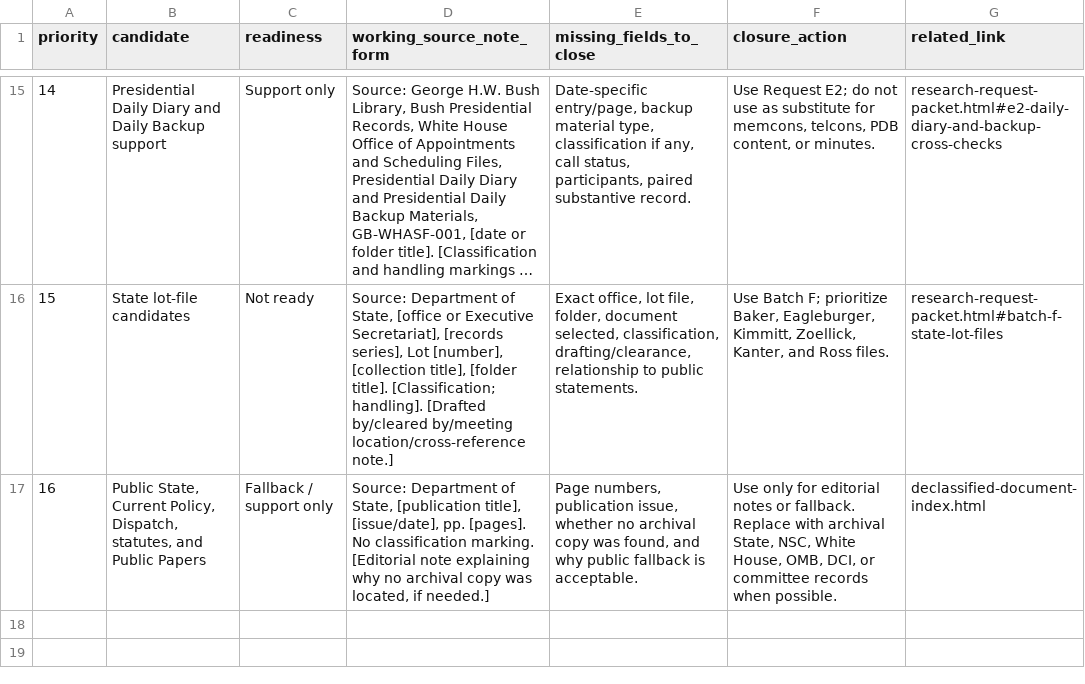
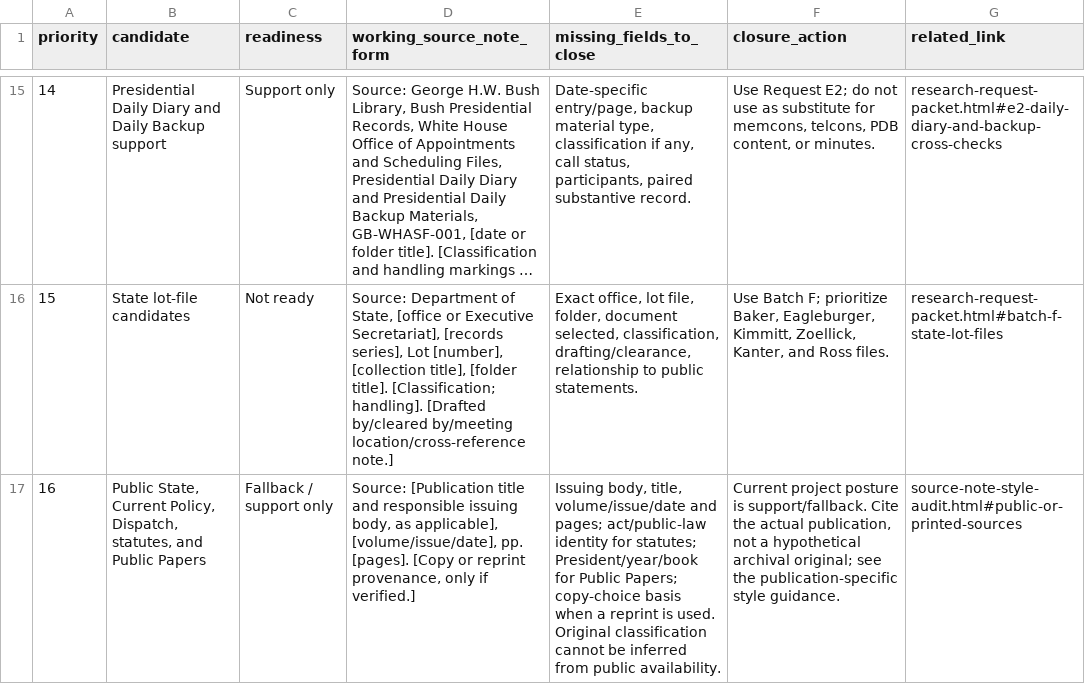
Before and after one commit to therealjameswilson/org-man-89-92, a CSV file: reports/source-note-worklist.csv, drawn as a sheet; only a part is shown, gaps mark what is left out; long unchanged cells end in …; the diff names each change by its address in the sheet, - before the commit and + after, or states it on an @@ line.

Commit message:
Upgrade source-first document desk and provenance safeguards

```diff
--- a/reports/source-note-worklist.csv
+++ b/reports/source-note-worklist.csv
-D17 (working_source_note_form): Source: Department of State, [publication title], [issue/date], pp. [pages]. No classification marking. [Editorial note explaining why no archival copy was located, if needed.]
+D17 (working_source_note_form): Source: [Publication title and responsible issuing body, as applicable], [volume/issue/date], pp. [pages]. [Copy or reprint provenance, only if verified.]
-E17 (missing_fields_to_close): Page numbers, publication issue, whether no archival copy was found, and why public fallback is acceptable.
+E17 (missing_fields_to_close): Issuing body, title, volume/issue/date and pages; act/public-law identity for statutes; President/year/book for Public Papers; copy-choice basis when a reprint is used. Original classification cannot be inferred from public availability.
-F17 (closure_action): Use only for editorial notes or fallback. Replace with archival State, NSC, White House, OMB, DCI, or committee records when possible.
+F17 (closure_action): Current project posture is support/fallback. Cite the actual publication, not a hypothetical archival original; see the publication-specific style guidance.
-G17 (related_link): declassified-document-index.html
+G17 (related_link): source-note-style-audit.html#public-or-printed-sources
```
Also changed, not shown: reports/compiler-control-center.csv, 32 other files.
